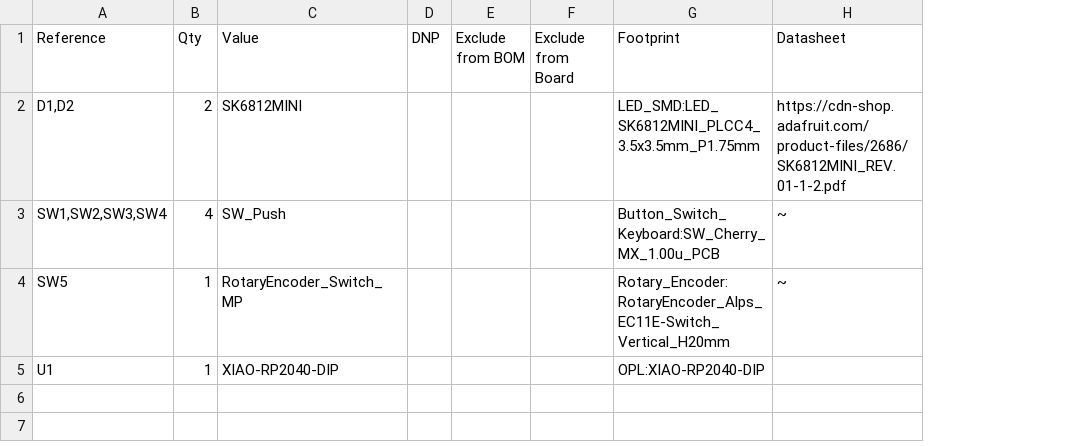
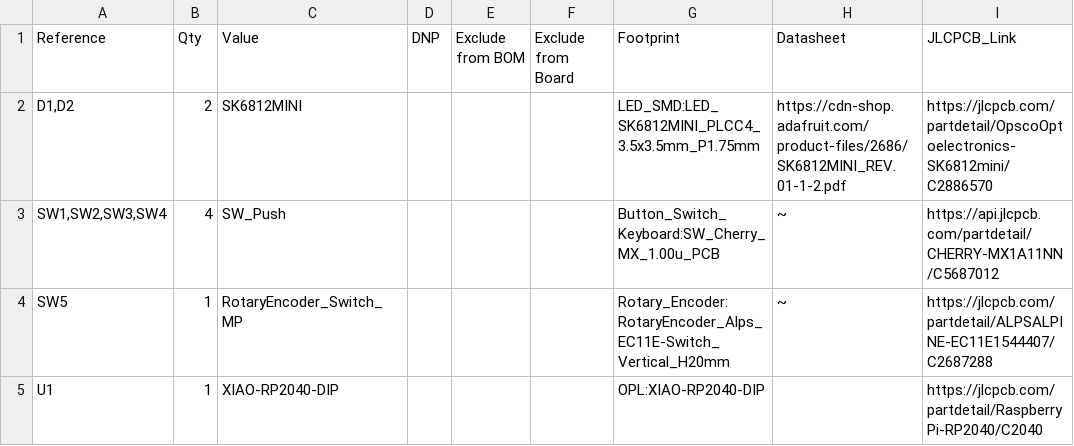
Before and after one commit to onrecc/hackapd, a CSV file: undercity.csv, drawn as a sheet; the diff names each change by its address in the sheet, - before the commit and + after, or states it on an @@ line.

Commit message:
Update undercity.csv

```diff
--- a/undercity.csv
+++ b/undercity.csv
+column I (JLCPCB_Link), rows 2-5: https://jlcpcb.com/partdetail/OpscoOptoelectronics-SK6812mini/C2886570 | https://api.jlcpcb.com/partdetail/CHERRY-MX1A11NN/C5687012 | https://jlcpcb.com/partdetail/ALPSALPINE-EC11E1544407/C2687288 | https://jlcpcb.com/partdetail/RaspberryPi-RP2040/C2040
```
